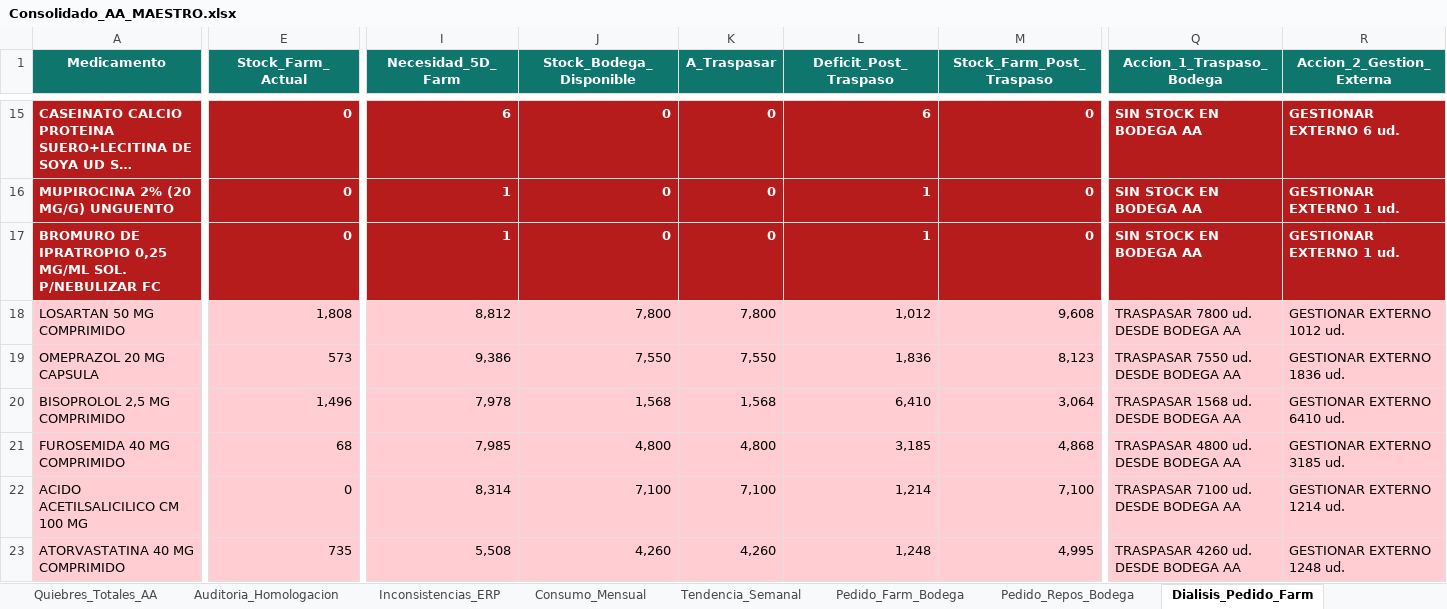
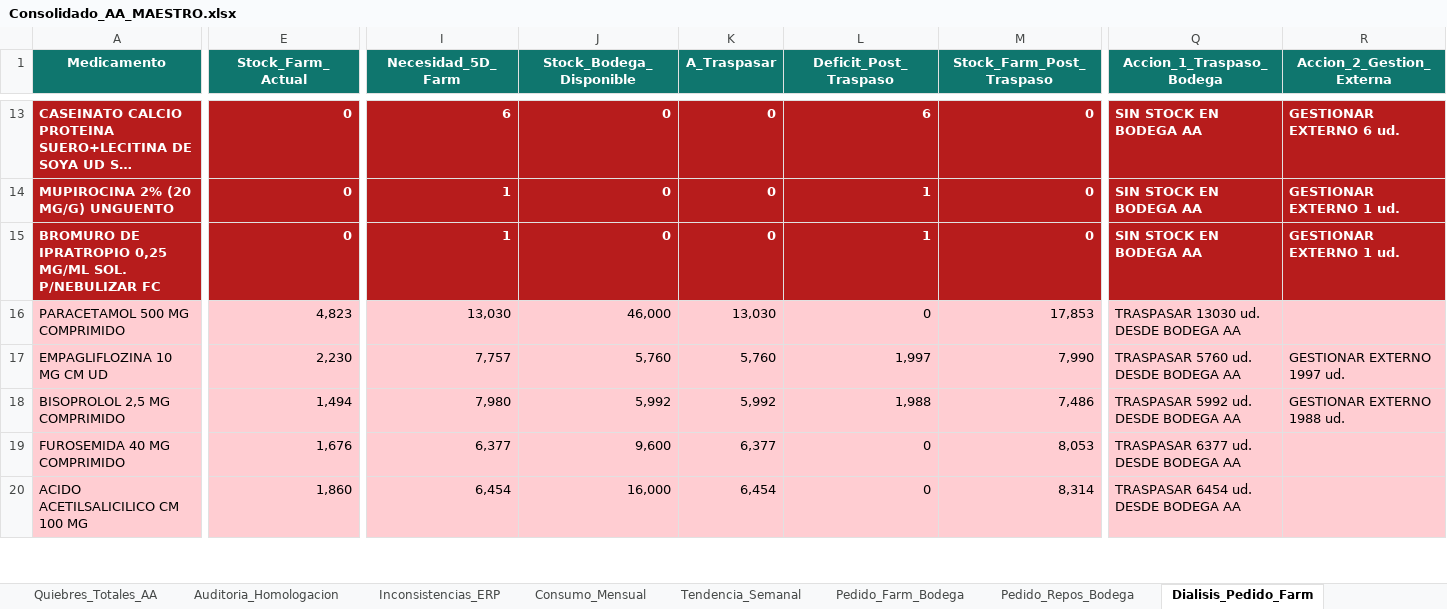
Before and after one commit to danielalfonsocc-rgb/maestro-aa-farmacia, an Excel workbook: Consolidado_AA_MAESTRO.xlsx, sheet Dialisis_Pedido_Farm, drawn as a sheet; only a part is shown, gaps mark what is left out; long unchanged cells end in …; values as stored, in another font and other column widths than the file's, no borders; removed rows and columns are numbered as before the commit, all else as after; rows hold the shown columns only; the diff covers the shown part only; the diff names each change by its address in the sheet, - before the commit and + after, or states it on an @@ line.

```diff
--- a/Consolidado_AA_MAESTRO.xlsx (sheet Dialisis_Pedido_Farm)
+++ b/Consolidado_AA_MAESTRO.xlsx (sheet Dialisis_Pedido_Farm)
-row 18: LOSARTAN 50 MG COMPRIMIDO | 1,808 | 8,812 | 7,800 | 7,800 | 1,012 | 9,608 | TRASPASAR 7800 ud. DESDE BODEGA AA | GESTIONAR EXTERNO 1012 ud.
-row 19: OMEPRAZOL 20 MG CAPSULA | 573 | 9,386 | 7,550 | 7,550 | 1,836 | 8,123 | TRASPASAR 7550 ud. DESDE BODEGA AA | GESTIONAR EXTERNO 1836 ud.
+row 16: PARACETAMOL 500 MG COMPRIMIDO | 4,823 | 13,030 | 46,000 | 13,030 | 0 | 17,853 | TRASPASAR 13030 ud. DESDE BODEGA AA
+row 17: EMPAGLIFLOZINA 10 MG CM UD | 2,230 | 7,757 | 5,760 | 5,760 | 1,997 | 7,990 | TRASPASAR 5760 ud. DESDE BODEGA AA | GESTIONAR EXTERNO 1997 ud.
-E18 (Stock_Farm_Actual): 1,496
+E18 (Stock_Farm_Actual): 1,494
-I18 (Necesidad_5D_Farm): 7,978
+I18 (Necesidad_5D_Farm): 7,980
-J18 (Stock_Bodega_Disponible): 1,568
+J18 (Stock_Bodega_Disponible): 5,992
-K18 (A_Traspasar): 1,568
+K18 (A_Traspasar): 5,992
-L18 (Deficit_Post_Traspaso): 6,410
+L18 (Deficit_Post_Traspaso): 1,988
-M18 (Stock_Farm_Post_Traspaso): 3,064
+M18 (Stock_Farm_Post_Traspaso): 7,486
-Q18 (Accion_1_Traspaso_Bodega): TRASPASAR 1568 ud. DESDE BODEGA AA
+Q18 (Accion_1_Traspaso_Bodega): TRASPASAR 5992 ud. DESDE BODEGA AA
-R18 (Accion_2_Gestion_Externa): GESTIONAR EXTERNO 6410 ud.
+R18 (Accion_2_Gestion_Externa): GESTIONAR EXTERNO 1988 ud.
-E19 (Stock_Farm_Actual): 68
+E19 (Stock_Farm_Actual): 1,676
-I19 (Necesidad_5D_Farm): 7,985
+I19 (Necesidad_5D_Farm): 6,377
-J19 (Stock_Bodega_Disponible): 4,800
+J19 (Stock_Bodega_Disponible): 9,600
-K19 (A_Traspasar): 4,800
+K19 (A_Traspasar): 6,377
-L19 (Deficit_Post_Traspaso): 3,185
+L19 (Deficit_Post_Traspaso): 0
-M19 (Stock_Farm_Post_Traspaso): 4,868
+M19 (Stock_Farm_Post_Traspaso): 8,053
-Q19 (Accion_1_Traspaso_Bodega): TRASPASAR 4800 ud. DESDE BODEGA AA
+Q19 (Accion_1_Traspaso_Bodega): TRASPASAR 6377 ud. DESDE BODEGA AA
-R19 (Accion_2_Gestion_Externa): GESTIONAR EXTERNO 3185 ud.
+R19 (Accion_2_Gestion_Externa): (empty)
-E20 (Stock_Farm_Actual): 0
+E20 (Stock_Farm_Actual): 1,860
-I20 (Necesidad_5D_Farm): 8,314
+I20 (Necesidad_5D_Farm): 6,454
-J20 (Stock_Bodega_Disponible): 7,100
+J20 (Stock_Bodega_Disponible): 16,000
-K20 (A_Traspasar): 7,100
+K20 (A_Traspasar): 6,454
-L20 (Deficit_Post_Traspaso): 1,214
+L20 (Deficit_Post_Traspaso): 0
-M20 (Stock_Farm_Post_Traspaso): 7,100
+M20 (Stock_Farm_Post_Traspaso): 8,314
-Q20 (Accion_1_Traspaso_Bodega): TRASPASAR 7100 ud. DESDE BODEGA AA
+Q20 (Accion_1_Traspaso_Bodega): TRASPASAR 6454 ud. DESDE BODEGA AA
-R20 (Accion_2_Gestion_Externa): GESTIONAR EXTERNO 1214 ud.
+R20 (Accion_2_Gestion_Externa): (empty)
-row 23: ATORVASTATINA 40 MG COMPRIMIDO | 735 | 5,508 | 4,260 | 4,260 | 1,248 | 4,995 | TRASPASAR 4260 ud. DESDE BODEGA AA | GESTIONAR EXTERNO 1248 ud.
```
Also changed, not shown: 29 added rows, 38 removed rows and 83 edited cells elsewhere in this sheet, sheet Pedido_Repos_Bodega, sheet Pedido_Farm_Bodega, sheet Dialisis_Pedido_Bod, sheet Reposicion_5D, sheet Comparacion_Hospital, sheet Stock_AA, 8 more sheets, Resumen_Pedidos_AA.xlsx, 1 other file.
